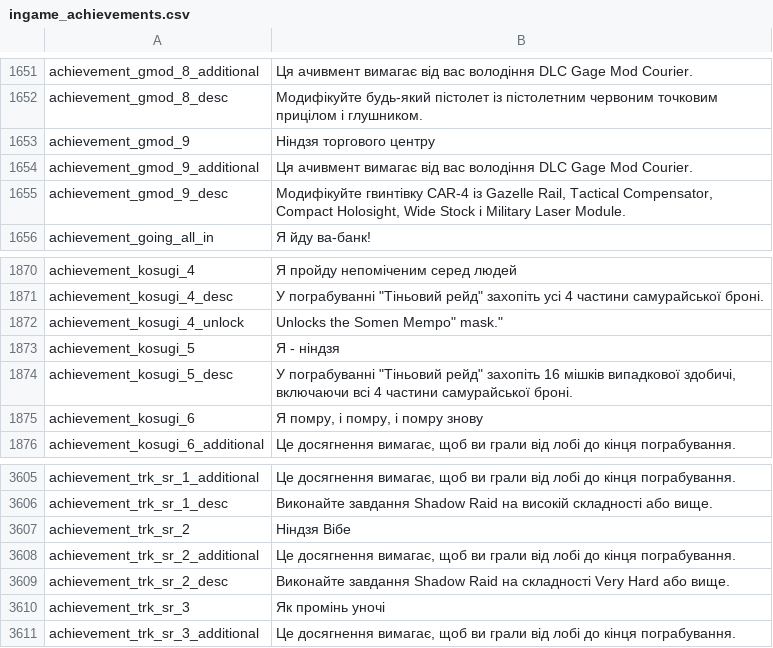
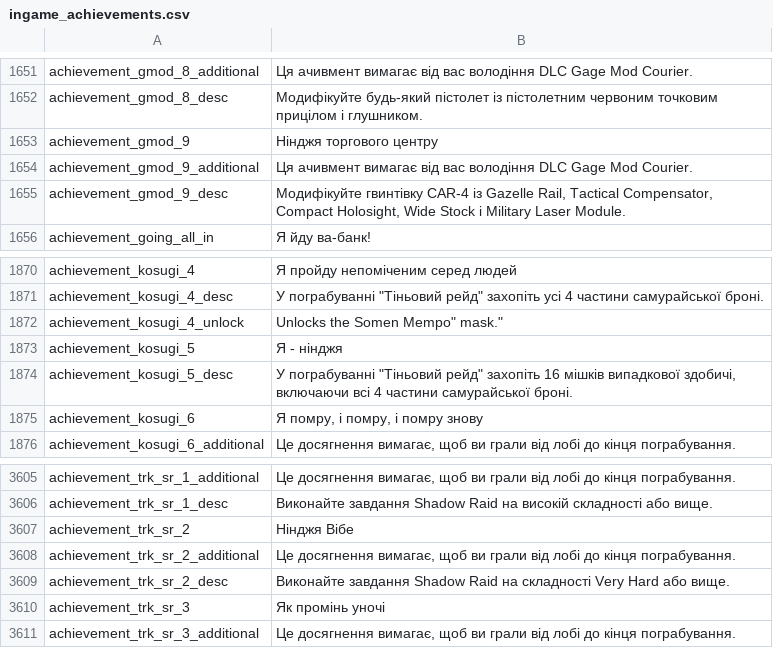
Before and after one commit to Parapando/Payday-2-UA, a CSV file: Crowdin/translated/ingame_achievements.csv, drawn as a sheet; only a part is shown, gaps mark what is left out.

Commit message:
New translations ingame_achievements.csv (Multilingual)

```diff
--- a/Crowdin/translated/ingame_achievements.csv
+++ b/Crowdin/translated/ingame_achievements.csv
@@ -1652,3 +1652,3 @@
 "achievement_gmod_8_desc","Модифікуйте будь-який пістолет із пістолетним червоним точковим прицілом і глушником."
-"achievement_gmod_9","Ніндзя торгового центру"
+"achievement_gmod_9","Нінджя торгового центру"
 "achievement_gmod_9_additional","Ця ачивмент вимагає від вас володіння DLC Gage Mod Courier."
@@ -1872,3 +1872,3 @@
 "achievement_kosugi_4_unlock","Unlocks the Somen Mempo"" mask."""
-"achievement_kosugi_5","Я - ніндзя"
+"achievement_kosugi_5","Я - нінджя"
 "achievement_kosugi_5_desc","У пограбуванні ""Тіньовий рейд"" захопіть 16 мішків випадкової здобичі, включаючи всі 4 частини самурайської броні."
@@ -3606,3 +3606,3 @@
 "achievement_trk_sr_1_desc","Виконайте завдання Shadow Raid на високій складності або вище."
-"achievement_trk_sr_2","Ніндзя Вібе"
+"achievement_trk_sr_2","Нінджя Вібе"
 "achievement_trk_sr_2_additional","Це досягнення вимагає, щоб ви грали від лобі до кінця пограбування."
```
